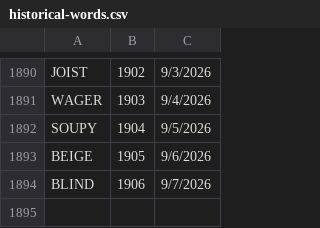
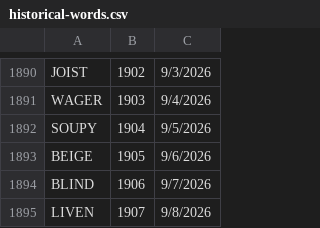
Before and after one commit to 8080Games/WordleMatch, a CSV file: wwwroot/historical-words.csv, drawn as a sheet; only a part is shown, gaps mark what is left out; the diff names each change by its address in the sheet, - before the commit and + after, or states it on an @@ line.

```diff
--- a/wwwroot/historical-words.csv
+++ b/wwwroot/historical-words.csv
+row 1895: LIVEN | 1907 | 9/8/2026
```
Also changed, not shown: wwwroot/historical_hints.csv, wwwroot/used-words.csv, 1 other file.
